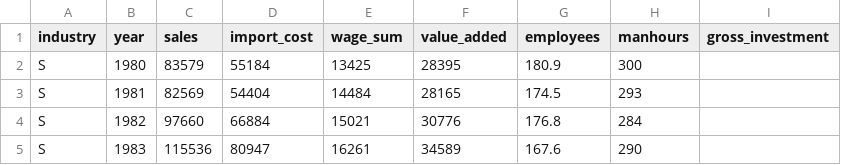
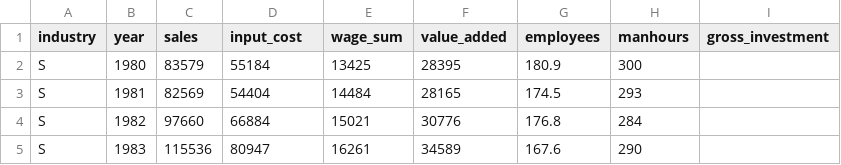
Before and after one commit to novrion/Planning-Survey-Documentation, a CSV file: src/data/macrodatabase.csv, drawn as a sheet; only a part is shown.

Commit message:
import -> input

```diff
--- a/src/data/macrodatabase.csv
+++ b/src/data/macrodatabase.csv
@@ -1,2 +1,2 @@
-industry,year,sales,import_cost,wage_sum,value_added,employees,manhours,gross_investment
+industry,year,sales,input_cost,wage_sum,value_added,employees,manhours,gross_investment
 S,1980,83579,55184,13425,28395,180.9,300,
```
Also changed, not shown: 9 other files.
